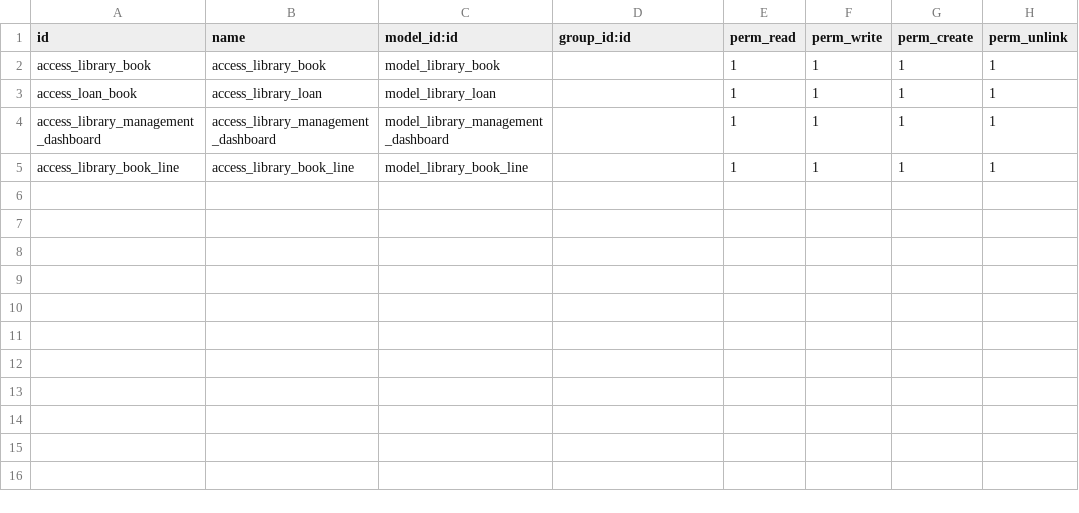
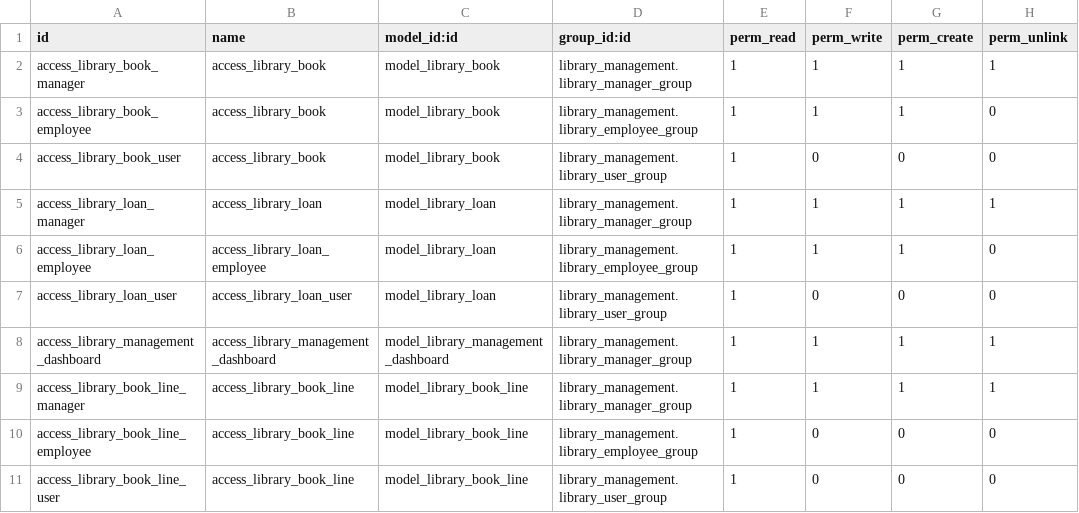
Before and after one commit to Mo2024-cloud/Odoo-17-Final-Project-Library-Management-System, a CSV file: library_management/security/ir.model.access.csv, drawn as a sheet.

Commit message:
Add Security & Access Rights and Return to Draft button visible to managers only

```diff
--- a/library_management/security/ir.model.access.csv
+++ b/library_management/security/ir.model.access.csv
@@ -1,5 +1,11 @@
 id,name,model_id:id,group_id:id,perm_read,perm_write,perm_create,perm_unlink
-access_library_book,access_library_book,model_library_book,,1,1,1,1
-access_loan_book,access_library_loan,model_library_loan,,1,1,1,1
-access_library_management_dashboard,access_library_management_dashboard,model_library_management_dashboard,,1,1,1,1
-access_library_book_line,access_library_book_line,model_library_book_line,,1,1,1,1
+access_library_book_manager,access_library_book,model_library_book,library_management.library_manager_group,1,1,1,1
+access_library_book_employee,access_library_book,model_library_book,library_management.library_employee_group,1,1,1,0
+access_library_book_user,access_library_book,model_library_book,library_management.library_user_group,1,0,0,0
+access_library_loan_manager,access_library_loan,model_library_loan,library_management.library_manager_group,1,1,1,1
+access_library_loan_employee,access_library_loan_employee,model_library_loan,library_management.library_employee_group,1,1,1,0
+access_library_loan_user,access_library_loan_user,model_library_loan,library_management.library_user_group,1,0,0,0
+access_library_management_dashboard,access_library_management_dashboard,model_library_management_dashboard,library_management.library_manager_group,1,1,1,1
+access_library_book_line_manager,access_library_book_line,model_library_book_line,library_management.library_manager_group,1,1,1,1
+access_library_book_line_employee,access_library_book_line,model_library_book_line,library_management.library_employee_group,1,0,0,0
+access_library_book_line_user,access_library_book_line,model_library_book_line,library_management.library_user_group,1,0,0,0
```
Also changed, not shown: 2 other files.
